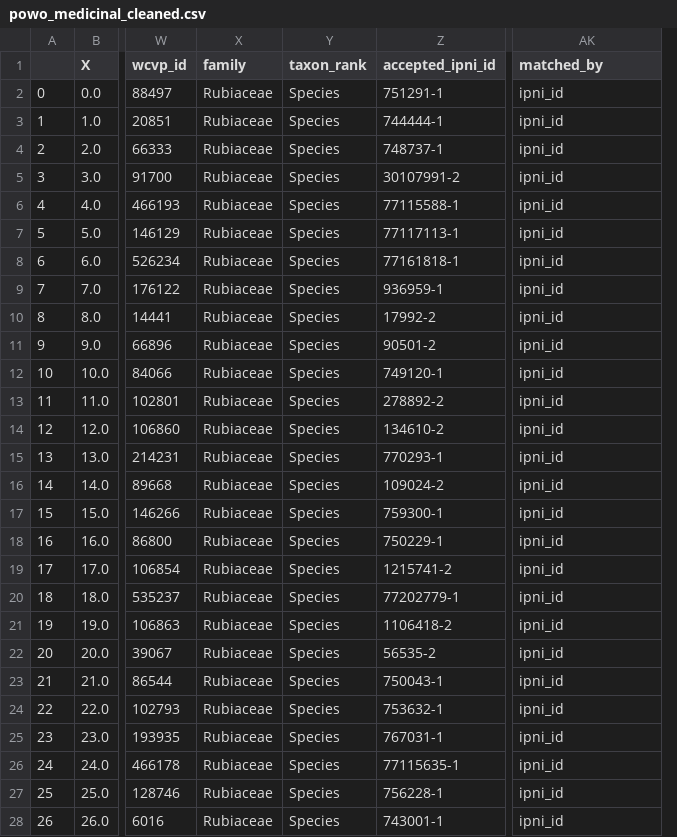
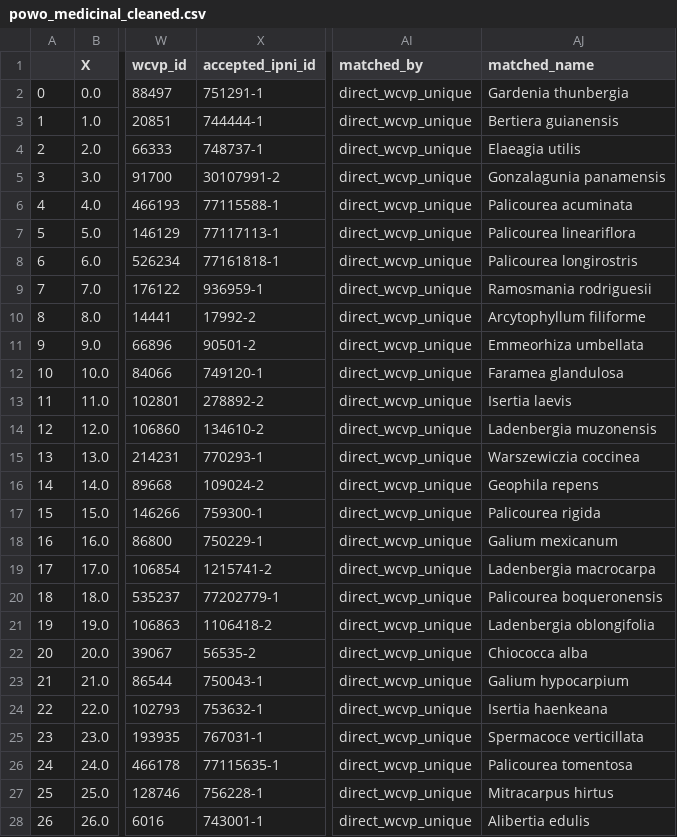
Before and after one commit to alrichardbollans/wcvpy, a CSV file: wcvpy/wcvp_name_matching/unit_tests/test_outputs/powo_medicinal_cleaned.csv, drawn as a sheet; only a part is shown, gaps mark what is left out; removed rows and columns are numbered as before the commit, all else as after; the diff covers the shown part only; the diff names each change by its address in the sheet, - before the commit and + after, or states it on an @@ line.

```diff
--- a/wcvpy/wcvp_name_matching/unit_tests/test_outputs/powo_medicinal_cleaned.csv
+++ b/wcvpy/wcvp_name_matching/unit_tests/test_outputs/powo_medicinal_cleaned.csv
-column X (family), rows 2-28: all Rubiaceae
-column Y (taxon_rank), rows 2-28: all Species
+column AJ (matched_name), rows 2-28: Gardenia thunbergia | Bertiera guianensis | Elaeagia utilis | Gonzalagunia panamensis | Palicourea acuminata | Palicourea lineariflora | Palicourea longirostris | Ramosmania rodriguesii | Arcytophyllum filiforme | Emmeorhiza umbellata | Faramea glandulosa | Isertia laevis | Ladenbergia muzonensis | Warszewiczia coccinea | Geophila repens | Palicourea rigida | Galium mexicanum | Ladenbergia macrocarpa | Palicourea boqueronensis | Ladenbergia oblongifolia | Chiococca alba | Galium hypocarpium | Isertia haenkeana | Spermacoce verticillata | Palicourea tomentosa | Mitracarpus hirtus | Alibertia edulis
-AI2:AI28 (matched_by): ipni_id
+AI2:AI28 (matched_by): direct_wcvp_unique
```
Also changed, not shown: 27 edited cells elsewhere in this file, wcvpy/wcvp_name_matching/unit_tests/test_outputs/autoresoltuions_with_fams.csv, wcvpy/wcvp_name_matching/unit_tests/test_outputs/genera_list.csv, 12 other files.
